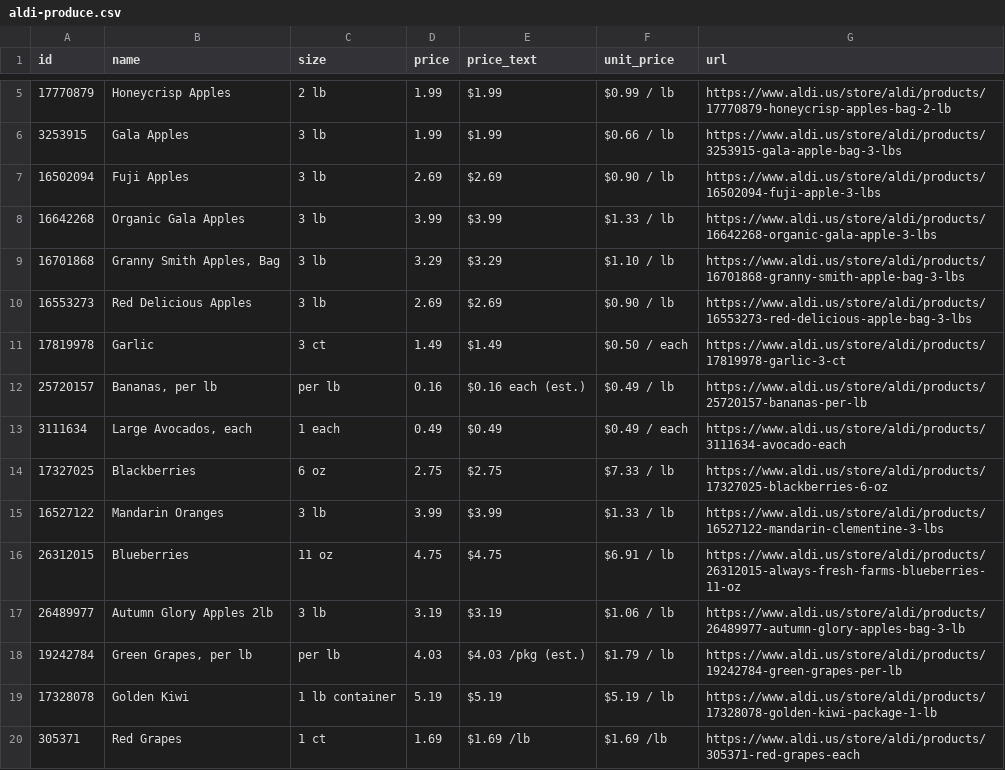
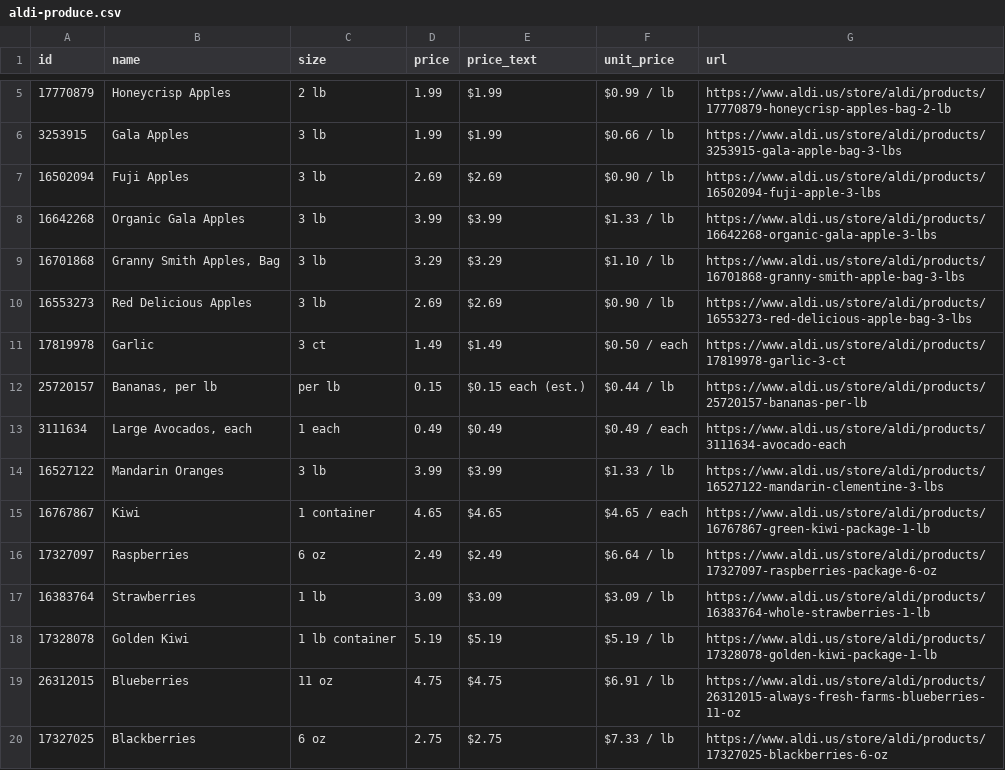
Before and after one commit to Yitz42/groceries-, a CSV file: aldi-produce.csv, drawn as a sheet; only a part is shown, gaps mark what is left out.

```diff
--- a/aldi-produce.csv
+++ b/aldi-produce.csv
@@ -11,10 +11,10 @@ id,name,size,price,price_text,unit_price,url
 17819978,Garlic,3 ct,1.49,$1.49,$0.50 / each,https://www.aldi.us/store/aldi/products/17819978-garlic-3-ct
-25720157,"Bananas, per lb",per lb,0.16,$0.16 each (est.),$0.49 / lb,https://www.aldi.us/store/aldi/products/25720157-bananas-per-lb
+25720157,"Bananas, per lb",per lb,0.15,$0.15 each (est.),$0.44 / lb,https://www.aldi.us/store/aldi/products/25720157-bananas-per-lb
 3111634,"Large Avocados, each",1 each,0.49,$0.49,$0.49 / each,https://www.aldi.us/store/aldi/products/3111634-avocado-each
+16527122,Mandarin Oranges,3 lb,3.99,$3.99,$1.33 / lb,https://www.aldi.us/store/aldi/products/16527122-mandarin-clementine-3-lbs
+16767867,Kiwi,1 container,4.65,$4.65,$4.65 / each,https://www.aldi.us/store/aldi/products/16767867-green-kiwi-package-1-lb
+17327097,Raspberries,6 oz,2.49,$2.49,$6.64 / lb,https://www.aldi.us/store/aldi/products/17327097-raspberries-package-6-oz
+16383764,Strawberries,1 lb,3.09,$3.09,$3.09 / lb,https://www.aldi.us/store/aldi/products/16383764-whole-strawberries-1-lb
+17328078,Golden Kiwi,1 lb container,5.19,$5.19,$5.19 / lb,https://www.aldi.us/store/aldi/products/17328078-golden-kiwi-package-1-lb
+26312015,Blueberries,11 oz,4.75,$4.75,$6.91 / lb,https://www.aldi.us/store/aldi/products/26312015-always-fresh-farms-blueberries-11-oz
 17327025,Blackberries,6 oz,2.75,$2.75,$7.33 / lb,https://www.aldi.us/store/aldi/products/17327025-blackberries-6-oz
-16527122,Mandarin Oranges,3 lb,3.99,$3.99,$1.33 / lb,https://www.aldi.us/store/aldi/products/16527122-mandarin-clementine-3-lbs
-26312015,Blueberries,11 oz,4.75,$4.75,$6.91 / lb,https://www.aldi.us/store/aldi/products/26312015-always-fresh-farms-blueberries-11-oz
-26489977,Autumn Glory Apples 2lb,3 lb,3.19,$3.19,$1.06 / lb,https://www.aldi.us/store/aldi/products/26489977-autumn-glory-apples-bag-3-lb
-19242784,"Green Grapes, per lb",per lb,4.03,$4.03 /pkg (est.),$1.79 / lb,https://www.aldi.us/store/aldi/products/19242784-green-grapes-per-lb
-17328078,Golden Kiwi,1 lb container,5.19,$5.19,$5.19 / lb,https://www.aldi.us/store/aldi/products/17328078-golden-kiwi-package-1-lb
-305371,Red Grapes,1 ct,1.69,$1.69 /lb,$1.69 /lb,https://www.aldi.us/store/aldi/products/305371-red-grapes-each
```
Also changed, not shown: 2 other files.
